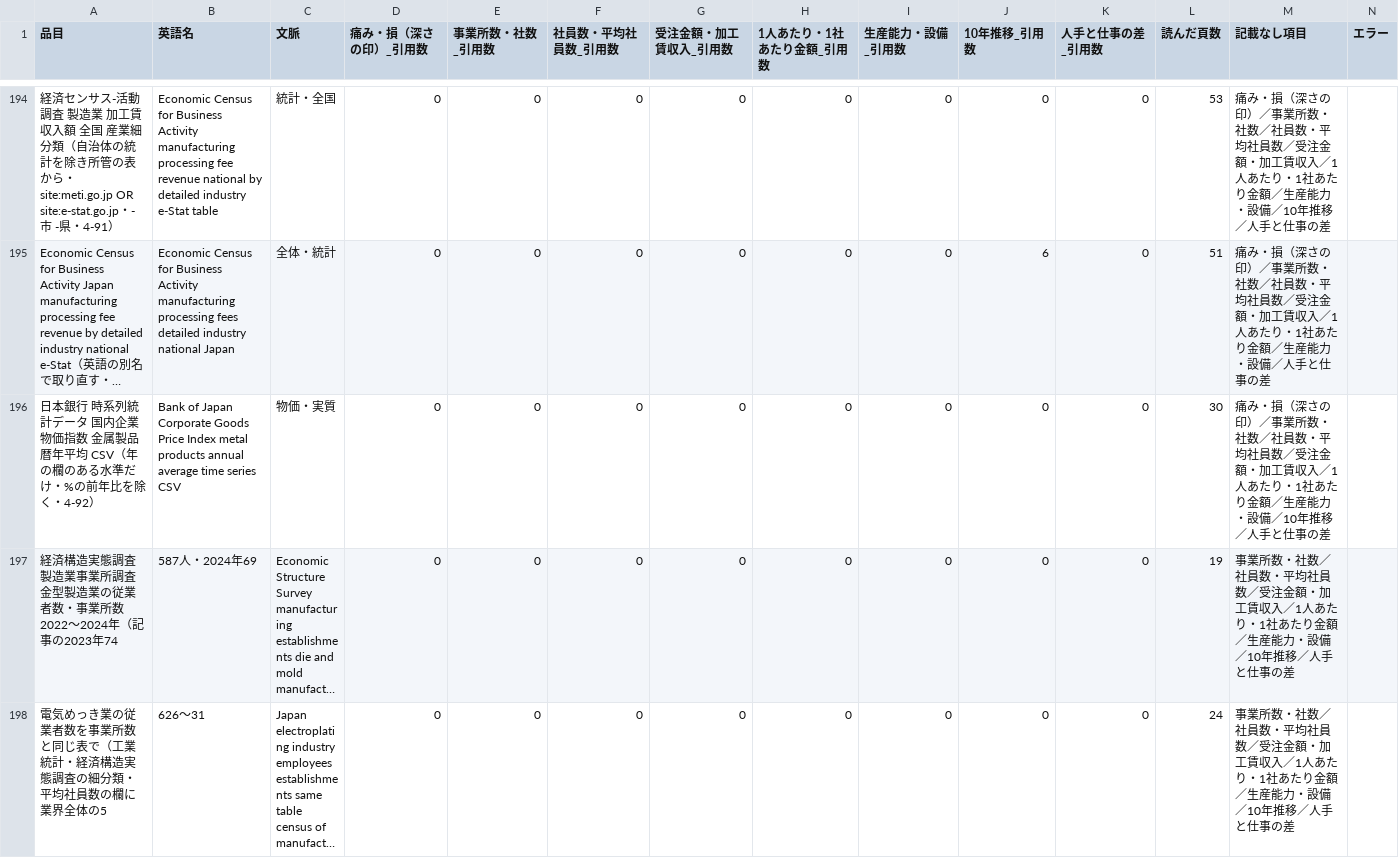
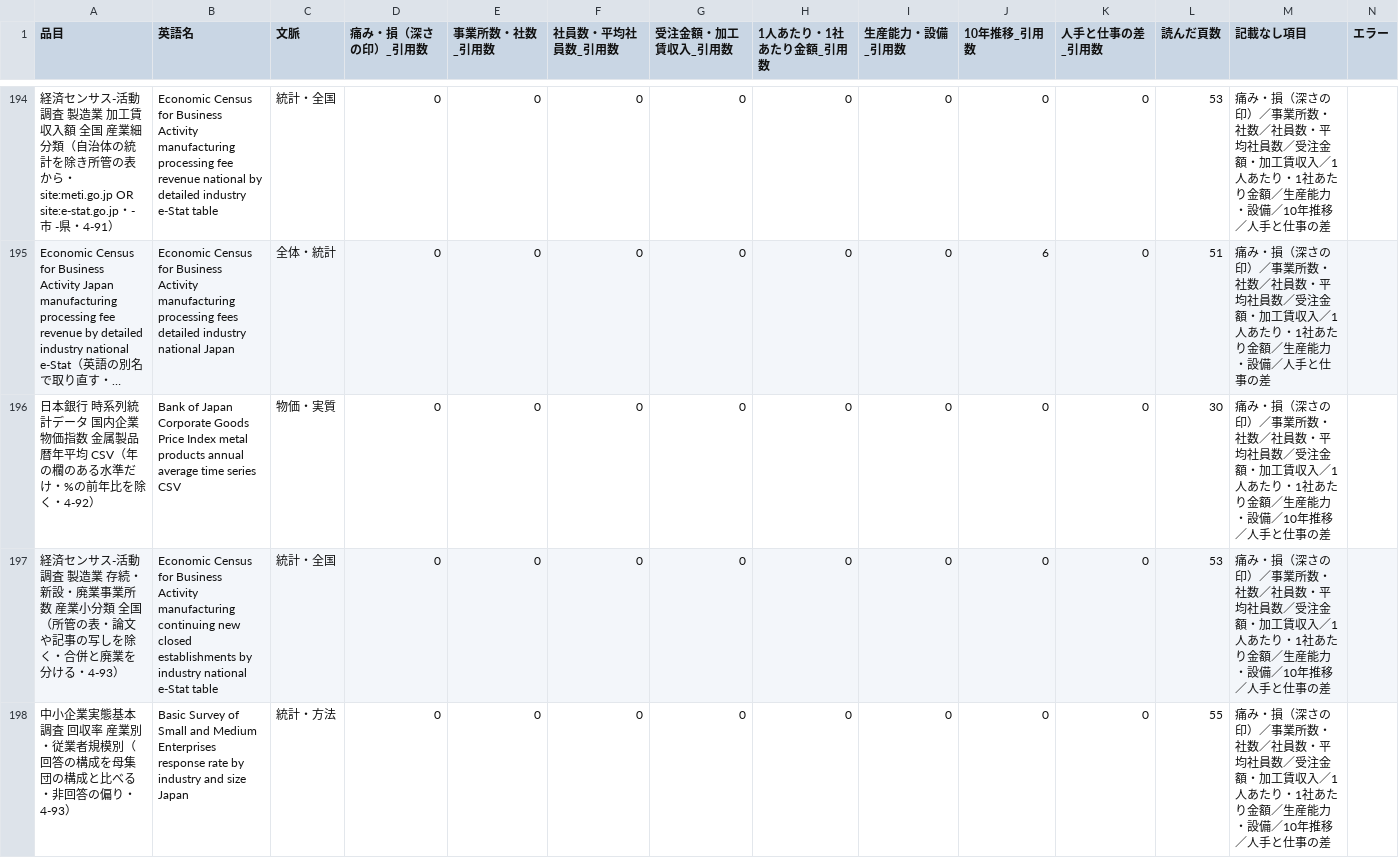
Before and after one commit to a-one-road-official/Researcher, a CSV file: researcher/out/mfg_capacity/summary.csv, drawn as a sheet; only a part is shown, gaps mark what is left out; the shorter side is filled out with more unchanged rows; long unchanged cells end in …; the diff covers the shown part only; the diff names each change by its address in the sheet, - before the commit and + after, or states it on an @@ line.

```diff
--- a/researcher/out/mfg_capacity/summary.csv
+++ b/researcher/out/mfg_capacity/summary.csv
+row 197: 経済センサス‐活動調査 製造業 存続・新設・廃業事業所数 産業小分類 全国（所管の表・論文や記事の写しを除く・合併と廃業を分ける・4-93） | Economic Census for Business Activity manufacturing continuing new closed establishments by industry national e-Stat table | 統計・全国 | 0 | 0 | 0 | 0 | 0 | 0 | 0 | 0 | 53 | 痛み・損（深さの印）／事業所数・社数／社員数・平均社員数／受注金額・加工賃収入／1人あたり・1社あたり金額／生産能力・設備／10年推移／人手と仕事の差
+row 198: 中小企業実態基本調査 回収率 産業別・従業者規模別（回答の構成を母集団の構成と比べる・非回答の偏り・4-93） | Basic Survey of Small and Medium Enterprises response rate by industry and size Japan | 統計・方法 | 0 | 0 | 0 | 0 | 0 | 0 | 0 | 0 | 55 | 痛み・損（深さの印）／事業所数・社数／社員数・平均社員数／受注金額・加工賃収入／1人あたり・1社あたり金額／生産能力・設備／10年推移／人手と仕事の差
```
Also changed, not shown: 1 added row elsewhere in this file, researcher/out/research_method/summary.csv, 49 other files.
